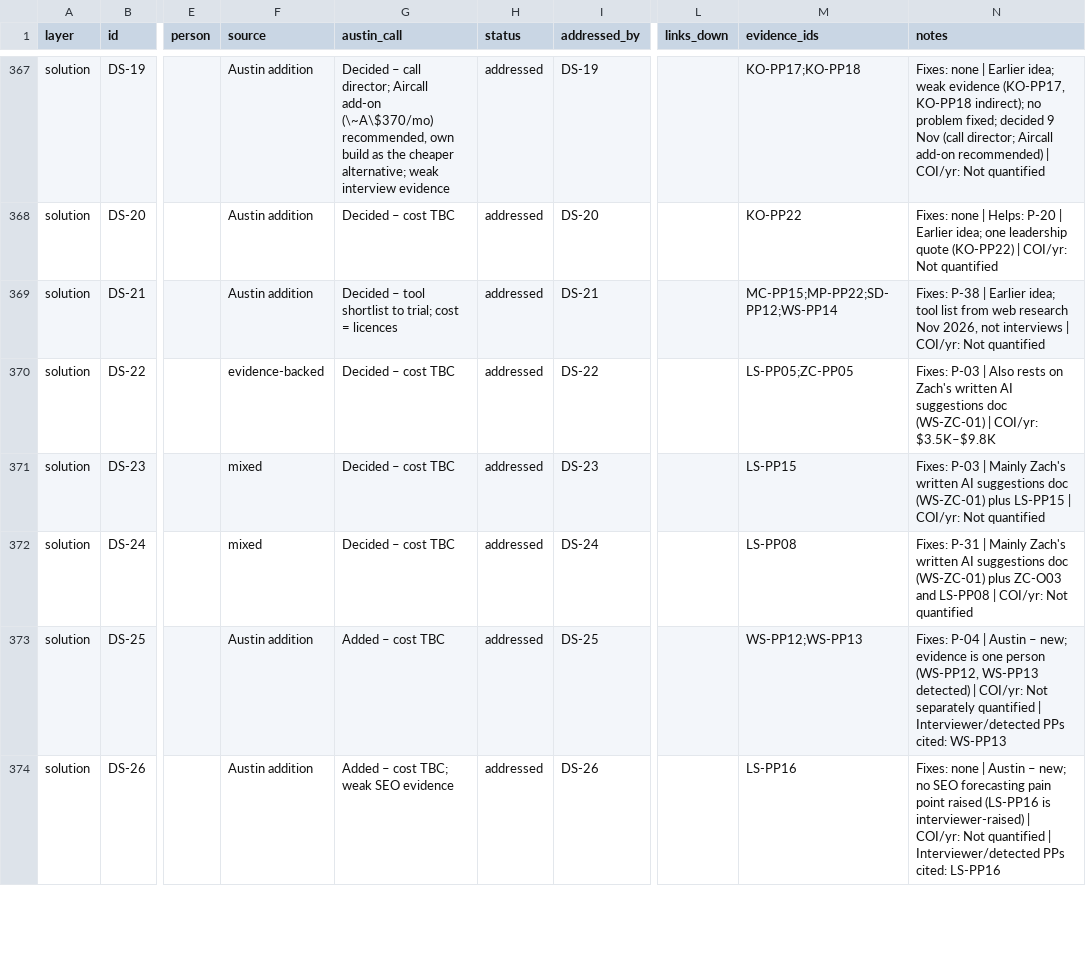
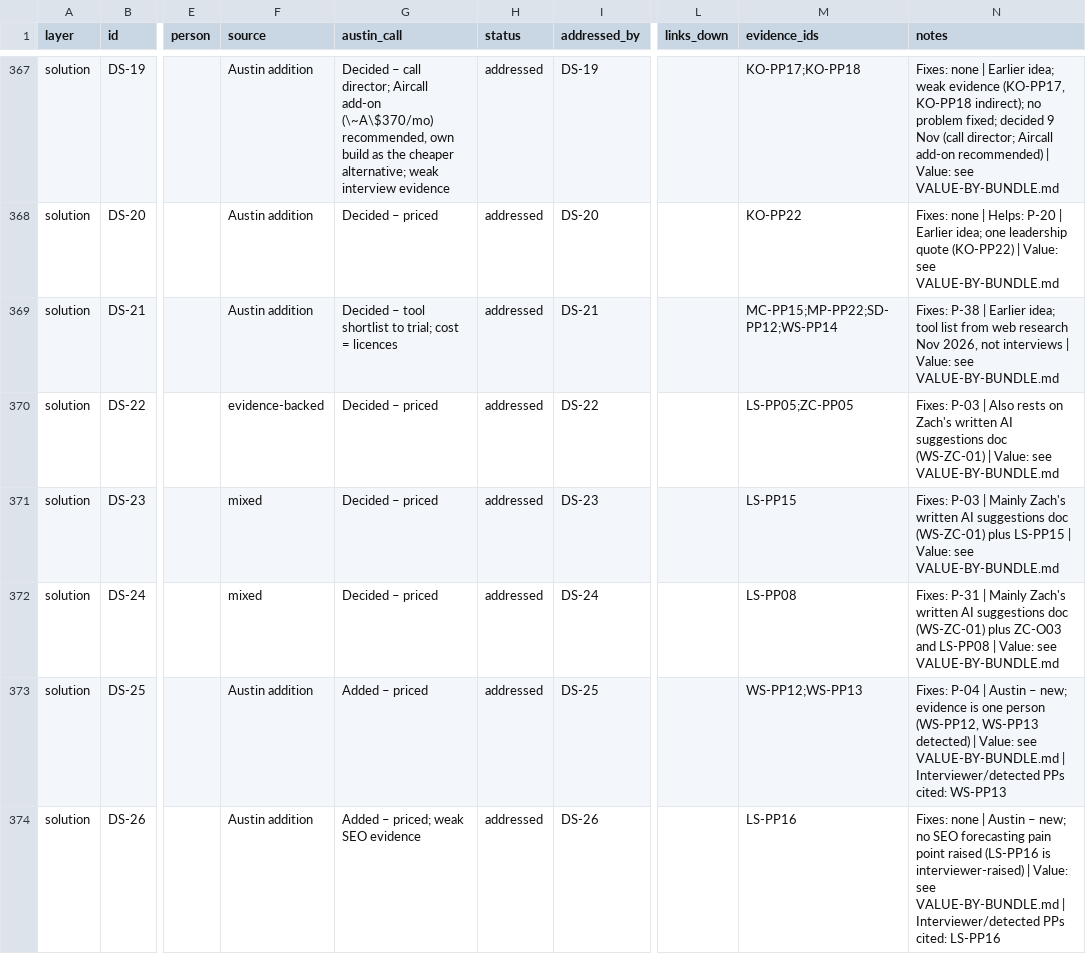
Before and after one commit to transperaai/aperitif-research-pack, a CSV file: decisions/ledger.csv, drawn as a sheet; only a part is shown, gaps mark what is left out; the diff covers the shown part only; the diff names each change by its address in the sheet, - before the commit and + after, or states it on an @@ line.

```diff
--- a/decisions/ledger.csv
+++ b/decisions/ledger.csv
-N367 (notes): …recommended) | COI/yr: Not quantified
+N367 (notes): …recommended) | Value: see VALUE-BY-BUNDLE.md
-G368 (austin_call): Decided – cost TBC
+G368 (austin_call): Decided – priced
-N368 (notes): …(KO-PP22) | COI/yr: Not quantified
+N368 (notes): …(KO-PP22) | Value: see VALUE-BY-BUNDLE.md
-N369 (notes): …interviews | COI/yr: Not quantified
+N369 (notes): …interviews | Value: see VALUE-BY-BUNDLE.md
-G370:G372 (austin_call): Decided – cost TBC
+G370:G372 (austin_call): Decided – priced
-N370 (notes): …(WS-ZC-01) | COI/yr: $3.5K–$9.8K
+N370 (notes): …(WS-ZC-01) | Value: see VALUE-BY-BUNDLE.md
-N371 (notes): …LS-PP15 | COI/yr: Not quantified
+N371 (notes): …LS-PP15 | Value: see VALUE-BY-BUNDLE.md
-N372 (notes): …LS-PP08 | COI/yr: Not quantified
+N372 (notes): …LS-PP08 | Value: see VALUE-BY-BUNDLE.md
-G373 (austin_call): Added – cost TBC
+G373 (austin_call): Added – priced
-N373 (notes): …detected) | COI/yr: Not separately quantified | Interviewer/detected…
+N373 (notes): …detected) | Value: see VALUE-BY-BUNDLE.md | Interviewer/detected…
-G374 (austin_call): Added – cost TBC; weak SEO evidence
+G374 (austin_call): Added – priced; weak SEO evidence
-N374 (notes): …interviewer-raised) | COI/yr: Not quantified | Interviewer/detected…
+N374 (notes): …interviewer-raised) | Value: see VALUE-BY-BUNDLE.md | Interviewer/detected…
```
Also changed, not shown: 49 edited cells elsewhere in this file, 51 other files.
